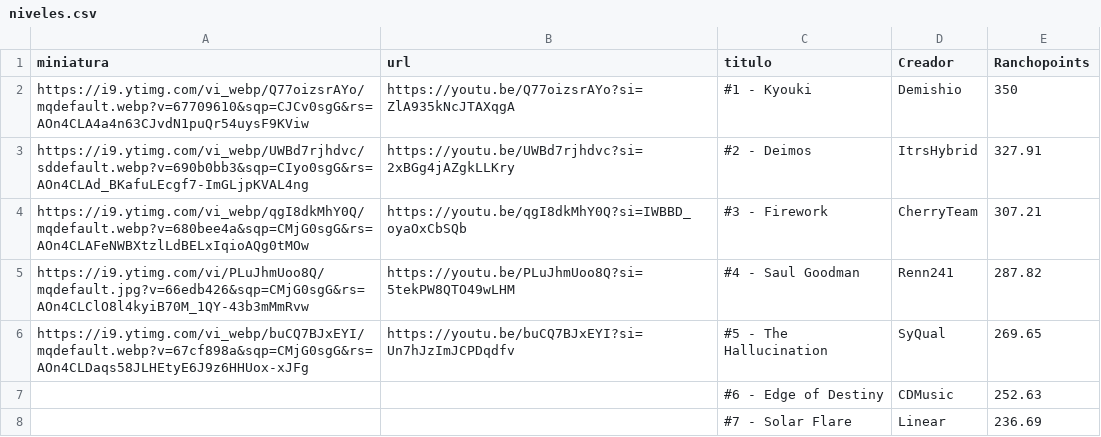
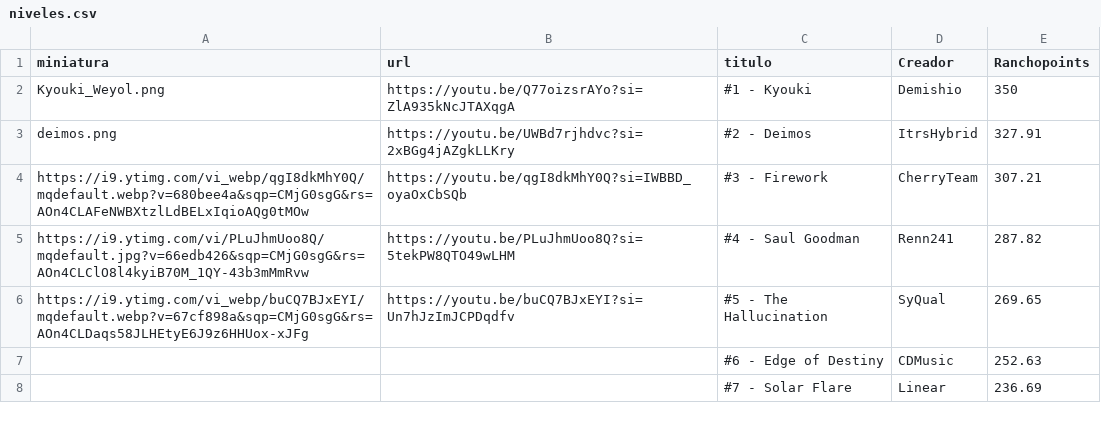
Before and after one commit to Albertorubiogarcia/rancholist, a CSV file: niveles.csv, drawn as a sheet; only a part is shown.

Commit message:
Update niveles.csv

```diff
--- a/niveles.csv
+++ b/niveles.csv
@@ -1,4 +1,4 @@
 miniatura;url;titulo;Creador;Ranchopoints
-https://i9.ytimg.com/vi_webp/Q77oizsrAYo/mqdefault.webp?v=67709610&sqp=CJCv0sgG&rs=AOn4CLA4a4n63CJvdN1puQr54uysF9KViw;https://youtu.be/Q77oizsrAYo?si=ZlA935kNcJTAXqgA;#1 - Kyouki; Demishio;350
-https://i9.ytimg.com/vi_webp/UWBd7rjhdvc/sddefault.webp?v=690b0bb3&sqp=CIyo0sgG&rs=AOn4CLAd_BKafuLEcgf7-ImGLjpKVAL4ng;https://youtu.be/UWBd7rjhdvc?si=2xBGg4jAZgkLLKry;#2 - Deimos; ItrsHybrid;327.91
+Kyouki_Weyol.png;https://youtu.be/Q77oizsrAYo?si=ZlA935kNcJTAXqgA;#1 - Kyouki; Demishio;350
+deimos.png;https://youtu.be/UWBd7rjhdvc?si=2xBGg4jAZgkLLKry;#2 - Deimos; ItrsHybrid;327.91
 https://i9.ytimg.com/vi_webp/qgI8dkMhY0Q/mqdefault.webp?v=680bee4a&sqp=CMjG0sgG&rs=AOn4CLAFeNWBXtzlLdBELxIqioAQg0tMOw;https://youtu.be/qgI8dkMhY0Q?si=IWBBD_oyaOxCbSQb;#3 - Firework; CherryTeam;307.21
```
